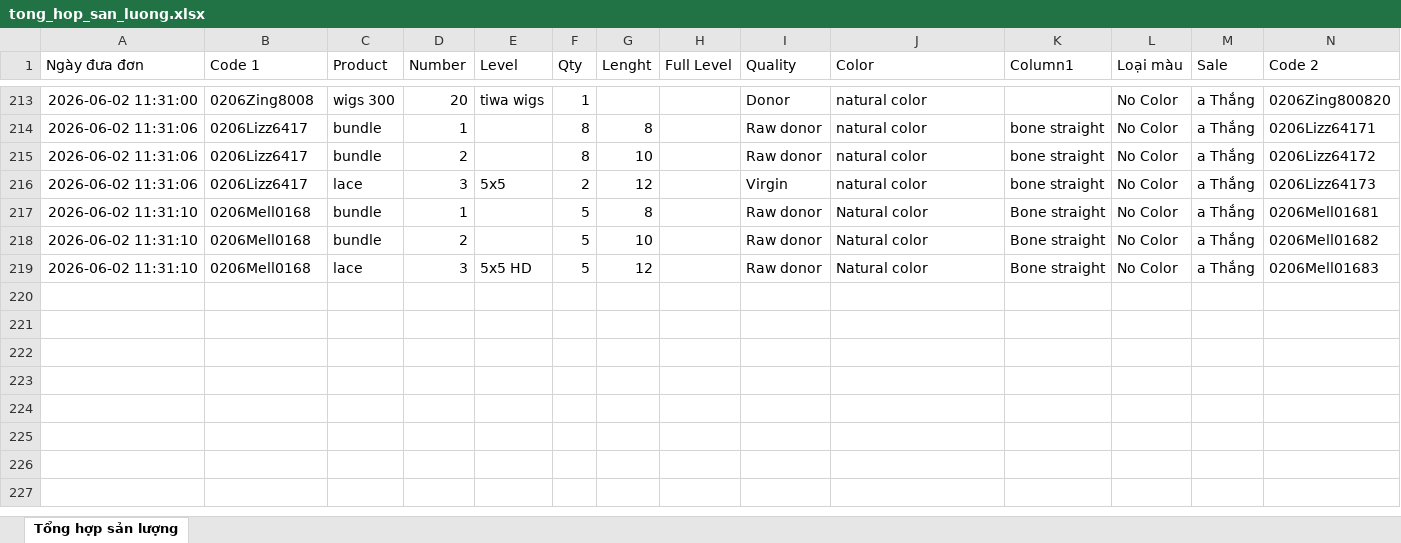
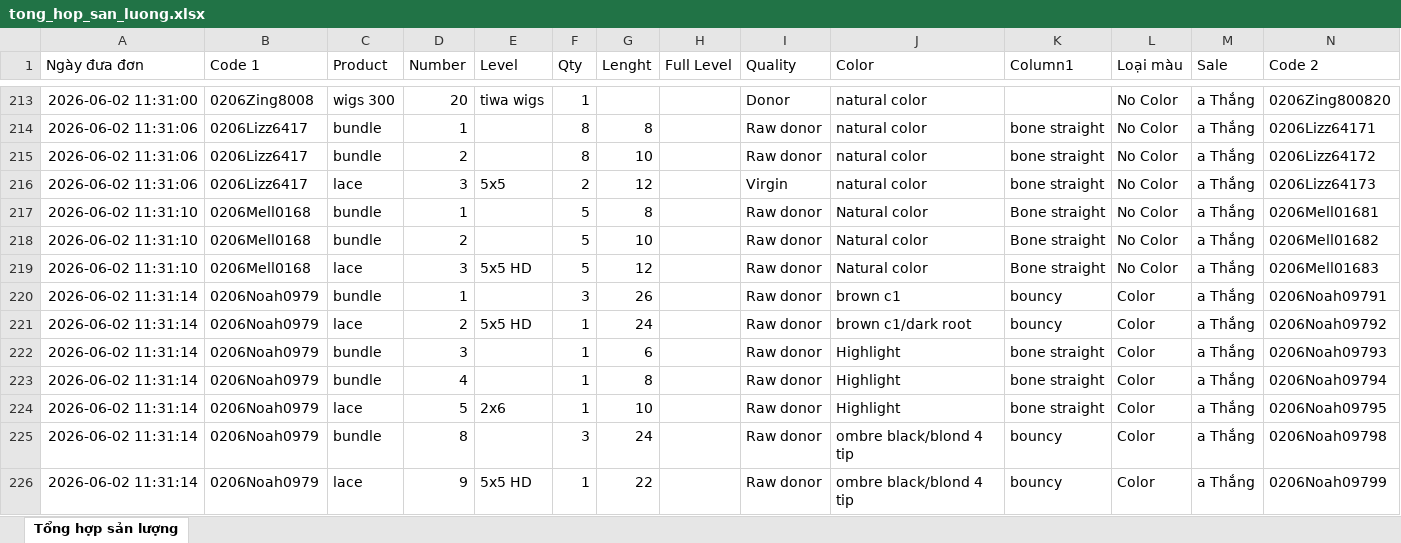
Before and after one commit to dobangnhi-gif/dobangnhi, an Excel workbook: data/tong_hop_san_luong.xlsx, sheet Tổng hợp sản lượng, drawn as a sheet; only a part is shown, gaps mark what is left out; values as stored, in another font and other column widths than the file's, no borders; the diff names each change by its address in the sheet, - before the commit and + after, or states it on an @@ line.

Commit message:
Update tong_hop_san_luong.xlsx

```diff
--- a/data/tong_hop_san_luong.xlsx (sheet Tổng hợp sản lượng)
+++ b/data/tong_hop_san_luong.xlsx (sheet Tổng hợp sản lượng)
+row 220: 2026-06-02 11:31:14 | 0206Noah0979 | bundle | 1 |  | 3 | 26 |  | Raw donor | brown c1 | bouncy | Color | a Thắng | 0206Noah09791
+row 221: 2026-06-02 11:31:14 | 0206Noah0979 | lace | 2 | 5x5 HD | 1 | 24 |  | Raw donor | brown c1/dark root | bouncy | Color | a Thắng | 0206Noah09792
+row 222: 2026-06-02 11:31:14 | 0206Noah0979 | bundle | 3 |  | 1 | 6 |  | Raw donor | Highlight | bone straight | Color | a Thắng | 0206Noah09793
+row 223: 2026-06-02 11:31:14 | 0206Noah0979 | bundle | 4 |  | 1 | 8 |  | Raw donor | Highlight | bone straight | Color | a Thắng | 0206Noah09794
+row 224: 2026-06-02 11:31:14 | 0206Noah0979 | lace | 5 | 2x6 | 1 | 10 |  | Raw donor | Highlight | bone straight | Color | a Thắng | 0206Noah09795
+row 225: 2026-06-02 11:31:14 | 0206Noah0979 | bundle | 8 |  | 3 | 24 |  | Raw donor | ombre black/blond 4 tip | bouncy | Color | a Thắng | 0206Noah09798
+row 226: 2026-06-02 11:31:14 | 0206Noah0979 | lace | 9 | 5x5 HD | 1 | 22 |  | Raw donor | ombre black/blond 4 tip | bouncy | Color | a Thắng | 0206Noah09799
```
